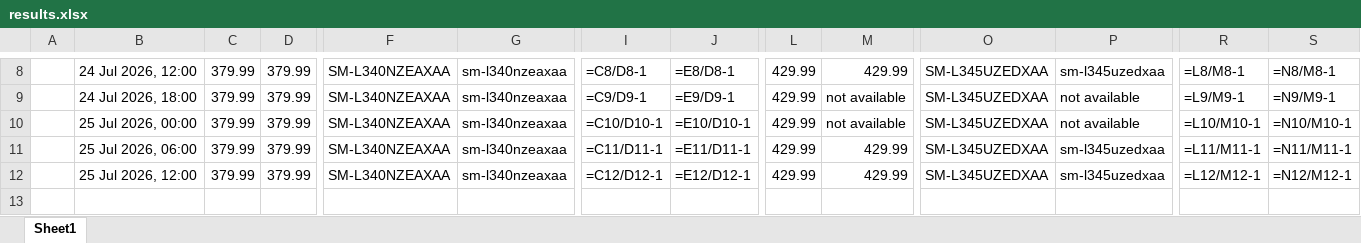
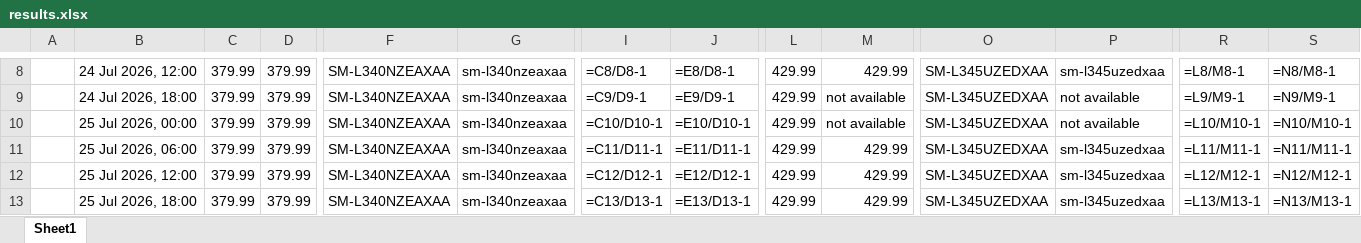
Before and after one commit to rathi-eucloid/launch-watches, an Excel workbook: outputs/results.xlsx, sheet Sheet1, drawn as a sheet; only a part is shown, gaps mark what is left out; values as stored, in another font and other column widths than the file's, no borders; formulas without a stored value are shown as written; rows hold the shown columns only; the diff names each change by its address in the sheet, - before the commit and + after, or states it on an @@ line.

```diff
--- a/outputs/results.xlsx (sheet Sheet1)
+++ b/outputs/results.xlsx (sheet Sheet1)
+row 13:  | 25 Jul 2026, 18:00 | 379.99 | 379.99 | SM-L340NZEAXAA | sm-l340nzeaxaa | =C13/D13-1 | =E13/D13-1 | 429.99 | 429.99 | SM-L345UZEDXAA | sm-l345uzedxaa | =L13/M13-1 | =N13/M13-1
```
Also changed, not shown: 21 other files.
